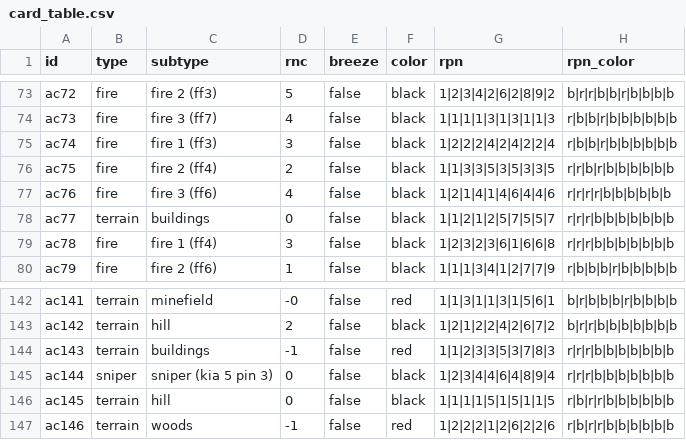
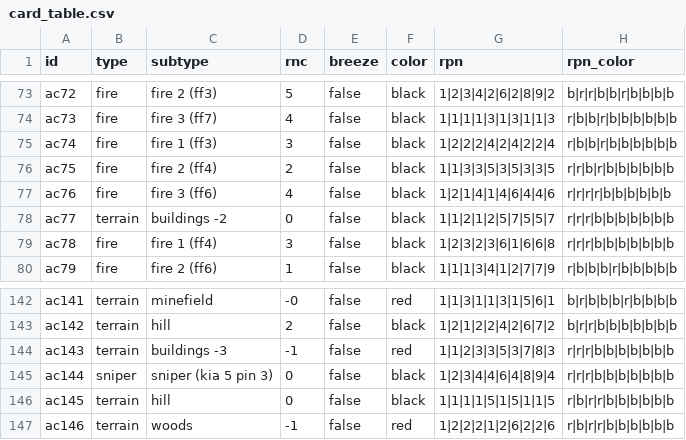
Before and after one commit to Ultimatthi/up-front, a CSV file: assets/cards/card_table.csv, drawn as a sheet; only a part is shown, gaps mark what is left out; the diff covers the shown part only.

```diff
--- a/assets/cards/card_table.csv
+++ b/assets/cards/card_table.csv
@@ -77,3 +77,3 @@ ac75,fire,fire 2 (ff4),2,false,black,1|1|3|3|5|3|5|3|3|5,r|r|b|r|b|b|b|b|b|b,
 ac76,fire,fire 3 (ff6),4,false,black,1|2|1|4|1|4|6|4|4|6,r|r|r|r|b|b|b|b|b|b,
-ac77,terrain,buildings,0,false,black,1|1|2|1|2|5|7|5|5|7,r|r|r|b|b|b|b|b|b|b,
+ac77,terrain,buildings -2,0,false,black,1|1|2|1|2|5|7|5|5|7,r|r|r|b|b|b|b|b|b|b,
 ac78,fire,fire 1 (ff4),3,false,black,1|2|3|2|3|6|1|6|6|8,r|r|r|b|b|b|b|b|b|b,
@@ -143,3 +143,3 @@ ac141,terrain,minefield,-0,false,red,1|1|3|1|1|3|1|5|6|1,b|r|b|b|b|r|b|b|b|b,
 ac142,terrain,hill,2,false,black,1|2|1|2|2|4|2|6|7|2,b|r|r|b|b|b|b|b|b|b,
-ac143,terrain,buildings,-1,false,red,1|1|2|3|3|5|3|7|8|3,r|r|r|b|b|b|b|b|b|b,
+ac143,terrain,buildings -3,-1,false,red,1|1|2|3|3|5|3|7|8|3,r|r|r|b|b|b|b|b|b|b,
 ac144,sniper,sniper (kia 5 pin 3),0,false,black,1|2|3|4|4|6|4|8|9|4,r|r|r|b|b|b|b|b|b|b,
```
Also changed, not shown: 6 edited cells elsewhere in this file, TODO.csv, 1 other file.
